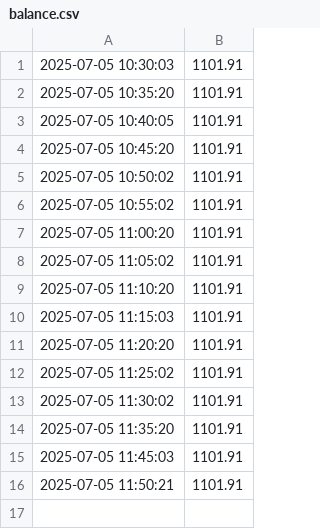
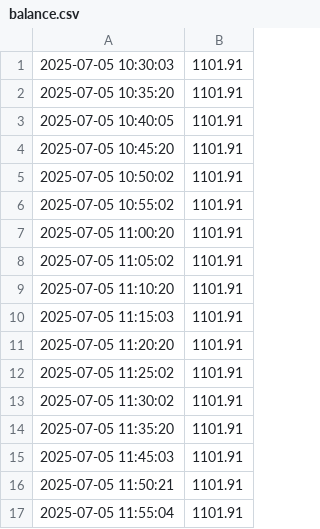
Before and after one commit to jschlienger/jschlienger.github.io, a CSV file: balance.csv, drawn as a sheet; the diff names each change by its address in the sheet, - before the commit and + after, or states it on an @@ line.

Commit message:
update balance

```diff
--- a/balance.csv
+++ b/balance.csv
+row 17: 2025-07-05 11:55:04 | 1101.91
```
